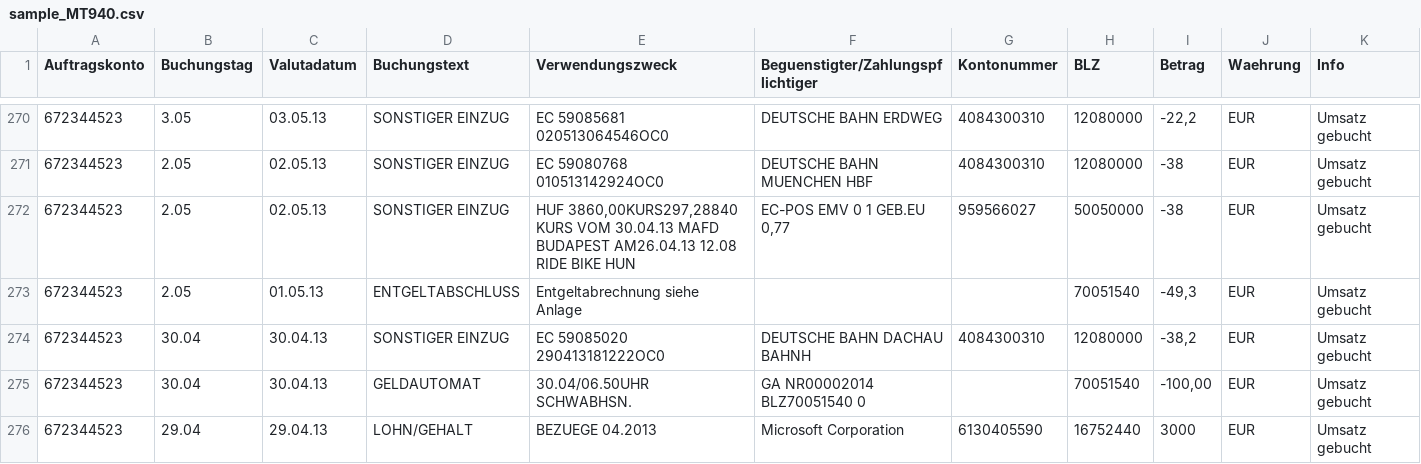
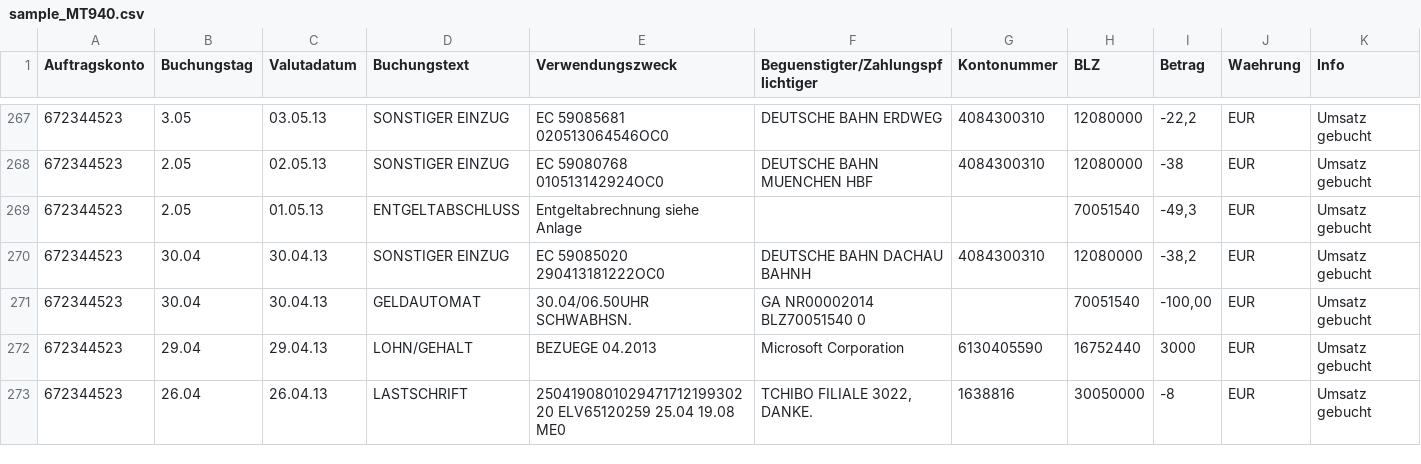
Before and after one commit to agabor/platan, a CSV file: sample/sample_MT940.csv, drawn as a sheet; only a part is shown, gaps mark what is left out; the shorter side is filled out with more unchanged rows; the diff covers the shown part only.

Commit message:
sample

```diff
--- a/sample/sample_MT940.csv
+++ b/sample/sample_MT940.csv
@@ -271,3 +268,2 @@
 672344523;2.05;"02.05.13";"SONSTIGER EINZUG";"EC 59080768 010513142924OC0";"DEUTSCHE BAHN MUENCHEN HBF";4084300310;12080000;-38;"EUR";"Umsatz gebucht"
-672344523;2.05;"02.05.13";"SONSTIGER EINZUG";"HUF    3860,00KURS297,28840 KURS VOM 30.04.13     MAFD BUDAPEST   AM26.04.13 12.08 RIDE BIKE               HUN";"EC-POS EMV  0 1 GEB.EU 0,77";959566027;50050000;-38;"EUR";"Umsatz gebucht"
 672344523;2.05;"01.05.13";"ENTGELTABSCHLUSS";"Entgeltabrechnung siehe Anlage";;;70051540;-49,3;"EUR";"Umsatz gebucht"
```
Also changed, not shown: 4 removed rows elsewhere in this file, 5 other files.
